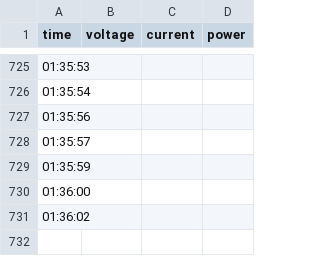
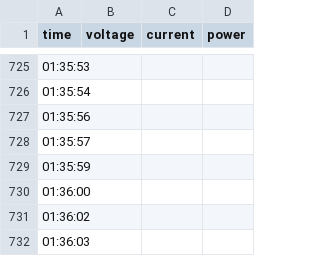
Before and after one commit to apiwWww/tugas-uas-elektronika-daya, a CSV file: data_simulasi.csv, drawn as a sheet; only a part is shown, gaps mark what is left out.

Commit message:
Auto update CSV

```diff
--- a/data_simulasi.csv
+++ b/data_simulasi.csv
@@ -731 +731,2 @@ time,voltage,current,power
 01:36:02,,,
+01:36:03,,,
```
